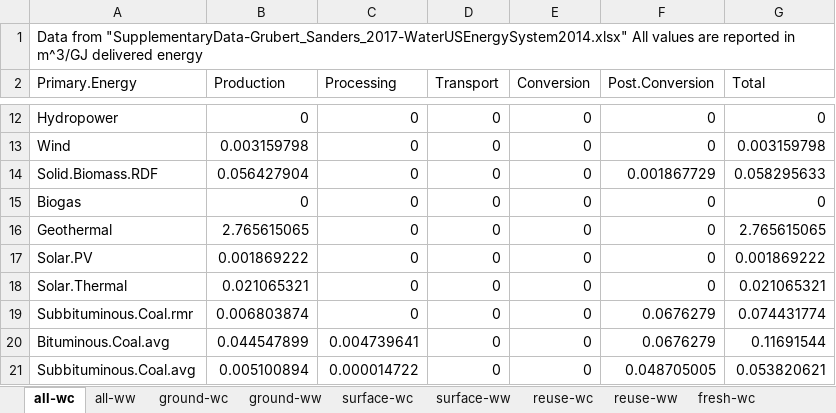
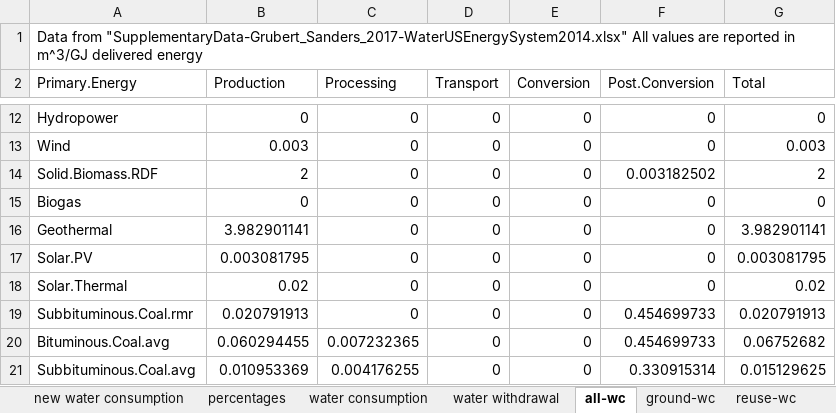
Before and after one commit to beccapeer/regional-water-use, an Excel workbook: PE-water-use-rates.xlsx, sheet all-wc, drawn as a sheet; only a part is shown, gaps mark what is left out; values as stored, in another font and other column widths than the file's, no borders; the diff covers the shown part only; the diff names each change by its address in the sheet, - before the commit and + after, or states it on an @@ line.

```diff
--- a/PE-water-use-rates.xlsx (sheet all-wc)
+++ b/PE-water-use-rates.xlsx (sheet all-wc)
+sheet tab: new water consumption
+sheet tab: percentages
+sheet tab: water consumption
+sheet tab: water withdrawal
-B13 (Production): 0.003159798
+B13 (Production): 0.003
-G13 (Total): 0.003159798
+G13 (Total): 0.003
-B14 (Production): 0.056427904
+B14 (Production): 2
-F14 (Post.Conversion): 0.001867729
+F14 (Post.Conversion): 0.003182502
-G14 (Total): 0.058295633
+G14 (Total): 2
-B16 (Production): 2.765615065
+B16 (Production): 3.982901141
-G16 (Total): 2.765615065
+G16 (Total): 3.982901141
-B17 (Production): 0.001869222
+B17 (Production): 0.003081795
-G17 (Total): 0.001869222
+G17 (Total): 0.003081795
-B18 (Production): 0.021065321
+B18 (Production): 0.02
-G18 (Total): 0.021065321
+G18 (Total): 0.02
-B19 (Production): 0.006803874
+B19 (Production): 0.020791913
-F19:F20 (Post.Conversion): 0.0676279
+F19:F20 (Post.Conversion): 0.454699733
-G19 (Total): 0.074431774
+G19 (Total): 0.020791913
-B20 (Production): 0.044547899
+B20 (Production): 0.060294455
-C20 (Processing): 0.004739641
+C20 (Processing): 0.007232365
-G20 (Total): 0.11691544
+G20 (Total): 0.06752682
-B21 (Production): 0.005100894
+B21 (Production): 0.010953369
-C21 (Processing): 0.000014722
+C21 (Processing): 0.004176255
-F21 (Post.Conversion): 0.048705005
+F21 (Post.Conversion): 0.330915314
-G21 (Total): 0.053820621
+G21 (Total): 0.015129625
```
Also changed, not shown: 34 edited cells elsewhere in this sheet, sheet surface-wc, sheet ground-wc, sheet reuse-wc, other sheet tabs, formulas that keep their value, Electricity-water-use-rates.xlsx, 6 other files.
